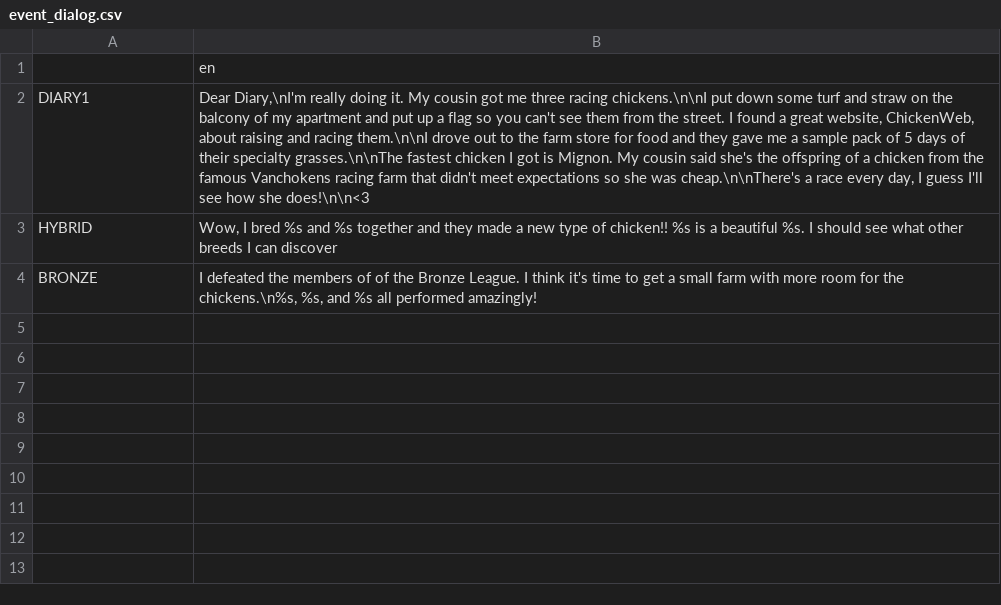
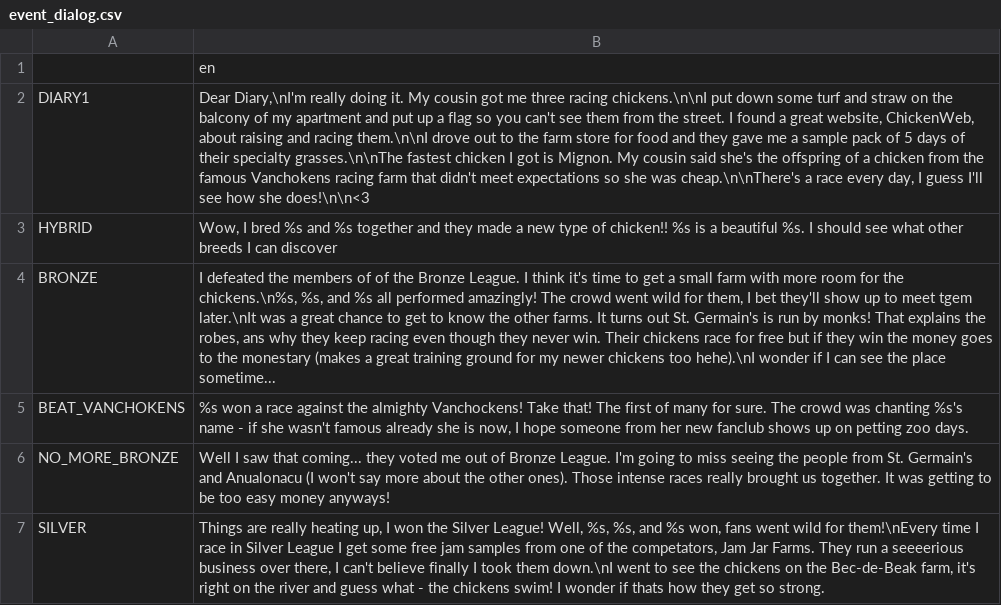
Before and after one commit to RoxT/Mignon, a CSV file: Project/Journal/event_dialog.csv, drawn as a sheet; the diff names each change by its address in the sheet, - before the commit and + after, or states it on an @@ line.

Commit message:
journal entries

```diff
--- a/Project/Journal/event_dialog.csv
+++ b/Project/Journal/event_dialog.csv
-B4: …performed amazingly!
+B4: …performed amazingly! The crowd went wild for them, I bet they'll show up to meet tgem later.\nIt was a great chance to get to know the other farms. It turns out St. Germain's is run by monks! That explains the robes, ans why they keep racing even though they never win. Their chickens race for free but if they win the money goes to the monestary (makes a great training ground for my newer chickens too hehe).\nI wonder if I can see the place sometime...
+row 5: BEAT_VANCHOKENS | %s won a race against the almighty Vanchockens! Take that! The first of many for sure. The crowd was chanting %s's name - if she wasn't famous already she is now, I hope someone from her new fanclub shows up on petting zoo days.
+row 6: NO_MORE_BRONZE | Well I saw that coming... they voted me out of Bronze League. I'm going to miss seeing the people from St. Germain's and Anualonacu (I won't say more about the other ones). Those intense races really brought us together. It was getting to be too easy money anyways!
+row 7: SILVER | Things are really heating up, I won the Silver League! Well, %s, %s, and %s won, fans went wild for them!\nEvery time I race in Silver League I get some free jam samples from one of the competators, Jam Jar Farms. They run a seeeerious business over there, I can't believe finally I took them down.\nI went to see the chickens on the Bec-de-Beak farm, it's right on the river and guess what - the chickens swim! I wonder if thats how they get so strong.
```
Also changed, not shown: 1 other file.
